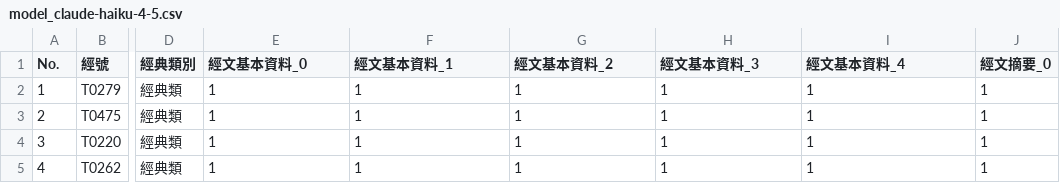
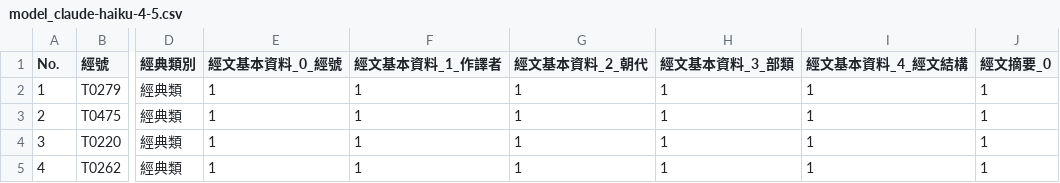
Before and after one commit to DILA-edu/BK-EVAL, a CSV file: model_claude-haiku-4-5.csv, drawn as a sheet; only a part is shown, gaps mark what is left out; the diff names each change by its address in the sheet, - before the commit and + after, or states it on an @@ line.

Commit message:
label update (new model sonnet 4.5 TBC )

```diff
--- a/model_claude-haiku-4-5.csv
+++ b/model_claude-haiku-4-5.csv
-E1: 經文基本資料_0
+E1: 經文基本資料_0_經號
-F1: 經文基本資料_1
+F1: 經文基本資料_1_作譯者
-G1: 經文基本資料_2
+G1: 經文基本資料_2_朝代
-H1: 經文基本資料_3
+H1: 經文基本資料_3_部類
-I1: 經文基本資料_4
+I1: 經文基本資料_4_經文結構
```
Also changed, not shown: model_claude-opus-4-5.csv, model_claude-sonnet-4.csv, 7 other files.
